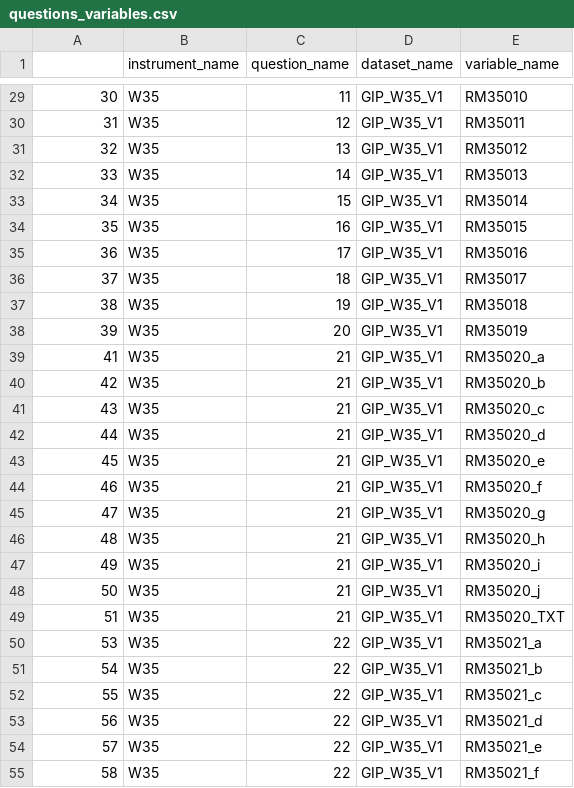
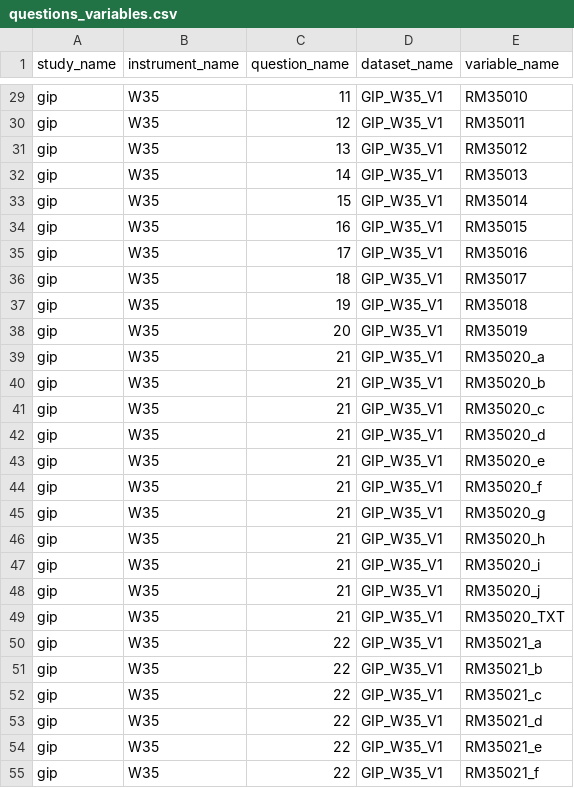
Before and after one commit to paneldata/gip, a CSV file: ddionrails/questions_variables.csv, drawn as a sheet; only a part is shown, gaps mark what is left out; the diff covers the shown part only.

```diff
--- a/ddionrails/questions_variables.csv
+++ b/ddionrails/questions_variables.csv
@@ -1 +1 @@
-,instrument_name,question_name,dataset_name,variable_name
+study_name,instrument_name,question_name,dataset_name,variable_name
@@ -29,27 +29,27 @@
-30,W35,11,GIP_W35_V1,RM35010
-31,W35,12,GIP_W35_V1,RM35011
-32,W35,13,GIP_W35_V1,RM35012
-33,W35,14,GIP_W35_V1,RM35013
-34,W35,15,GIP_W35_V1,RM35014
-35,W35,16,GIP_W35_V1,RM35015
-36,W35,17,GIP_W35_V1,RM35016
-37,W35,18,GIP_W35_V1,RM35017
-38,W35,19,GIP_W35_V1,RM35018
-39,W35,20,GIP_W35_V1,RM35019
-41,W35,21,GIP_W35_V1,RM35020_a
-42,W35,21,GIP_W35_V1,RM35020_b
-43,W35,21,GIP_W35_V1,RM35020_c
-44,W35,21,GIP_W35_V1,RM35020_d
-45,W35,21,GIP_W35_V1,RM35020_e
-46,W35,21,GIP_W35_V1,RM35020_f
-47,W35,21,GIP_W35_V1,RM35020_g
-48,W35,21,GIP_W35_V1,RM35020_h
-49,W35,21,GIP_W35_V1,RM35020_i
-50,W35,21,GIP_W35_V1,RM35020_j
-51,W35,21,GIP_W35_V1,RM35020_TXT
-53,W35,22,GIP_W35_V1,RM35021_a
-54,W35,22,GIP_W35_V1,RM35021_b
-55,W35,22,GIP_W35_V1,RM35021_c
-56,W35,22,GIP_W35_V1,RM35021_d
-57,W35,22,GIP_W35_V1,RM35021_e
-58,W35,22,GIP_W35_V1,RM35021_f
+gip,W35,11,GIP_W35_V1,RM35010
+gip,W35,12,GIP_W35_V1,RM35011
+gip,W35,13,GIP_W35_V1,RM35012
+gip,W35,14,GIP_W35_V1,RM35013
+gip,W35,15,GIP_W35_V1,RM35014
+gip,W35,16,GIP_W35_V1,RM35015
+gip,W35,17,GIP_W35_V1,RM35016
+gip,W35,18,GIP_W35_V1,RM35017
+gip,W35,19,GIP_W35_V1,RM35018
+gip,W35,20,GIP_W35_V1,RM35019
+gip,W35,21,GIP_W35_V1,RM35020_a
+gip,W35,21,GIP_W35_V1,RM35020_b
+gip,W35,21,GIP_W35_V1,RM35020_c
+gip,W35,21,GIP_W35_V1,RM35020_d
+gip,W35,21,GIP_W35_V1,RM35020_e
+gip,W35,21,GIP_W35_V1,RM35020_f
+gip,W35,21,GIP_W35_V1,RM35020_g
+gip,W35,21,GIP_W35_V1,RM35020_h
+gip,W35,21,GIP_W35_V1,RM35020_i
+gip,W35,21,GIP_W35_V1,RM35020_j
+gip,W35,21,GIP_W35_V1,RM35020_TXT
+gip,W35,22,GIP_W35_V1,RM35021_a
+gip,W35,22,GIP_W35_V1,RM35021_b
+gip,W35,22,GIP_W35_V1,RM35021_c
+gip,W35,22,GIP_W35_V1,RM35021_d
+gip,W35,22,GIP_W35_V1,RM35021_e
+gip,W35,22,GIP_W35_V1,RM35021_f
```
Also changed, not shown: 64 edited cells elsewhere in this file, metadata/answers.csv, metadata/questions.csv, 4 other files.
